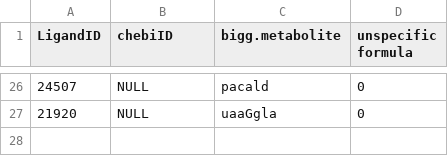
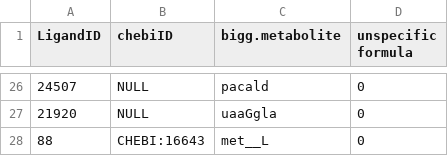
Before and after one commit to eladnoor/small-molecule-regulation, a CSV file: data/ligand_ids_manual_mapping.csv, drawn as a sheet; only a part is shown, gaps mark what is left out; the diff names each change by its address in the sheet, - before the commit and + after, or states it on an @@ line.

```diff
--- a/data/ligand_ids_manual_mapping.csv
+++ b/data/ligand_ids_manual_mapping.csv
+row 28: 88 | CHEBI:16643 | met__L | 0
```
Also changed, not shown: cache/ecoli_thermodynamics.csv, cache/iJO1366_SMRN_dist.csv, 8 other files.
